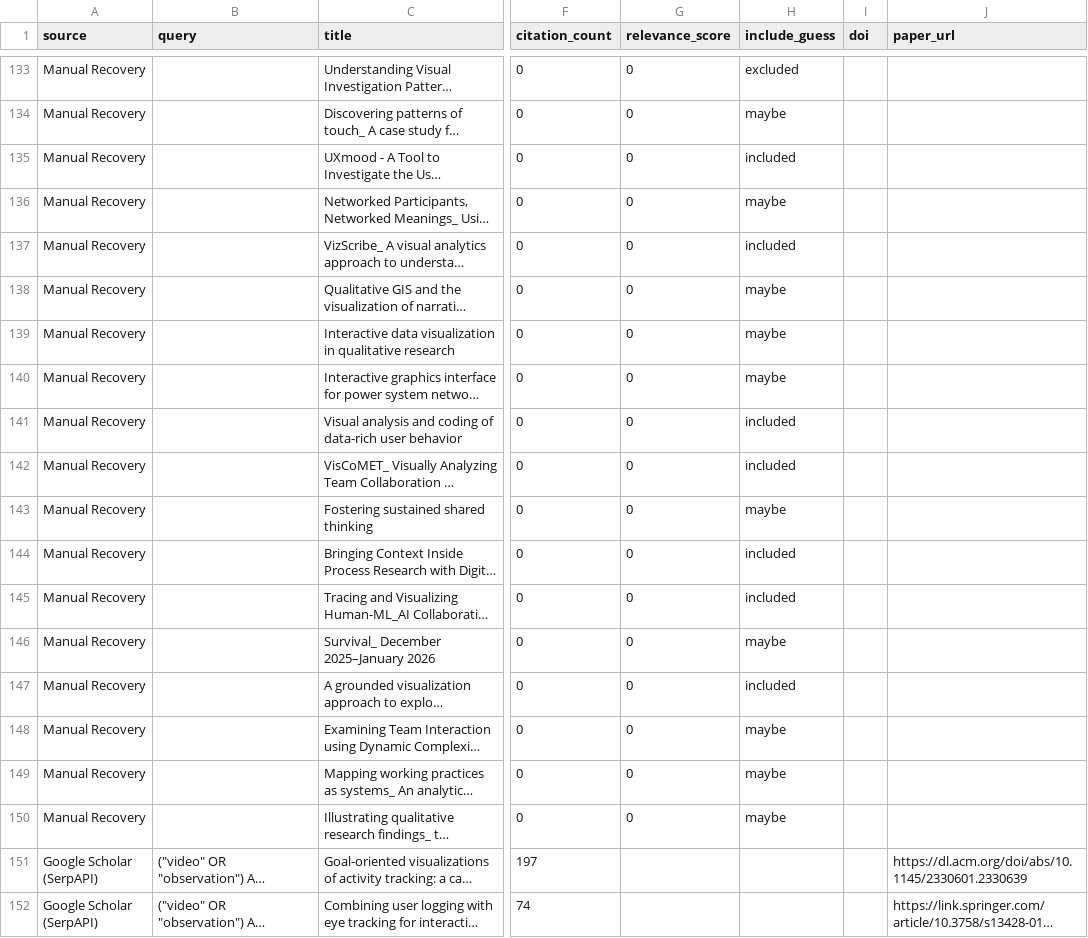
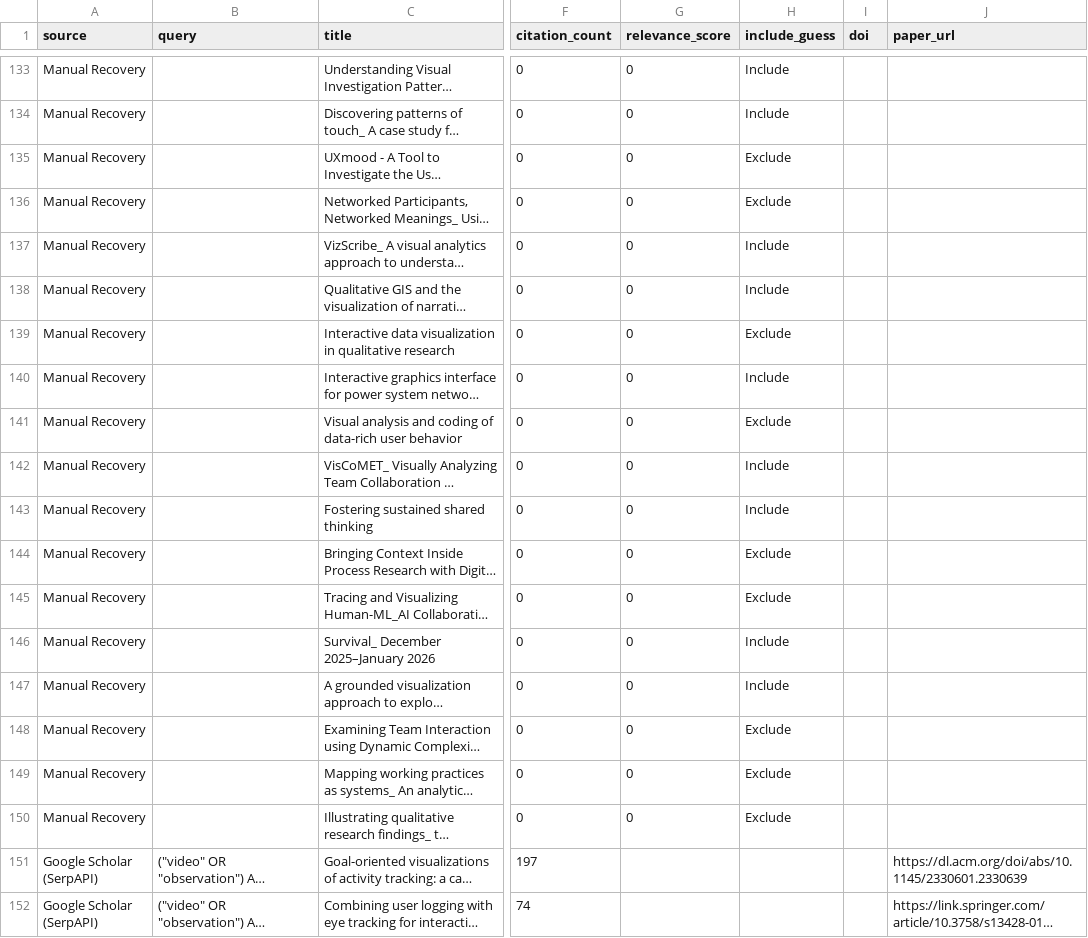
Before and after one commit to vismethod/vismethodliterature, a CSV file: paper_search_results.csv, drawn as a sheet; only a part is shown, gaps mark what is left out; long unchanged cells end in …; the diff covers the shown part only; the diff names each change by its address in the sheet, - before the commit and + after, or states it on an @@ line.

```diff
--- a/paper_search_results.csv
+++ b/paper_search_results.csv
-H133 (include_guess): excluded
+H133 (include_guess): Include
-H134 (include_guess): maybe
+H134 (include_guess): Include
-H135 (include_guess): included
+H135 (include_guess): Exclude
-H136 (include_guess): maybe
+H136 (include_guess): Exclude
-H137 (include_guess): included
+H137 (include_guess): Include
-H138 (include_guess): maybe
+H138 (include_guess): Include
-H139 (include_guess): maybe
+H139 (include_guess): Exclude
-H140 (include_guess): maybe
+H140 (include_guess): Include
-H141 (include_guess): included
+H141 (include_guess): Exclude
-H142 (include_guess): included
+H142 (include_guess): Include
-H143 (include_guess): maybe
+H143 (include_guess): Include
-H144:H145 (include_guess): included
+H144:H145 (include_guess): Exclude
-H146 (include_guess): maybe
+H146 (include_guess): Include
-H147 (include_guess): included
+H147 (include_guess): Include
-H148:H150 (include_guess): maybe
+H148:H150 (include_guess): Exclude
```
Also changed, not shown: 23 edited cells elsewhere in this file.
